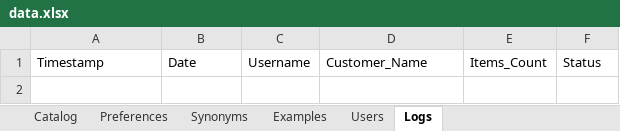
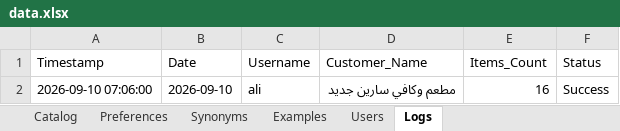
Before and after one commit to aliothman1997/order-entry-system, an Excel workbook: data.xlsx, sheet Logs, drawn as a sheet; values as stored, in another font and other column widths than the file's, no borders; the diff names each change by its address in the sheet, - before the commit and + after, or states it on an @@ line.

Commit message:
تسجيل عملية طلبية جديدة لـ مطعم وكافي سارين جديد

```diff
--- a/data.xlsx (sheet Logs)
+++ b/data.xlsx (sheet Logs)
+row 2: 2026-09-10 07:06:00 | 2026-09-10 | ali | مطعم وكافي سارين جديد | 16 | Success
```
